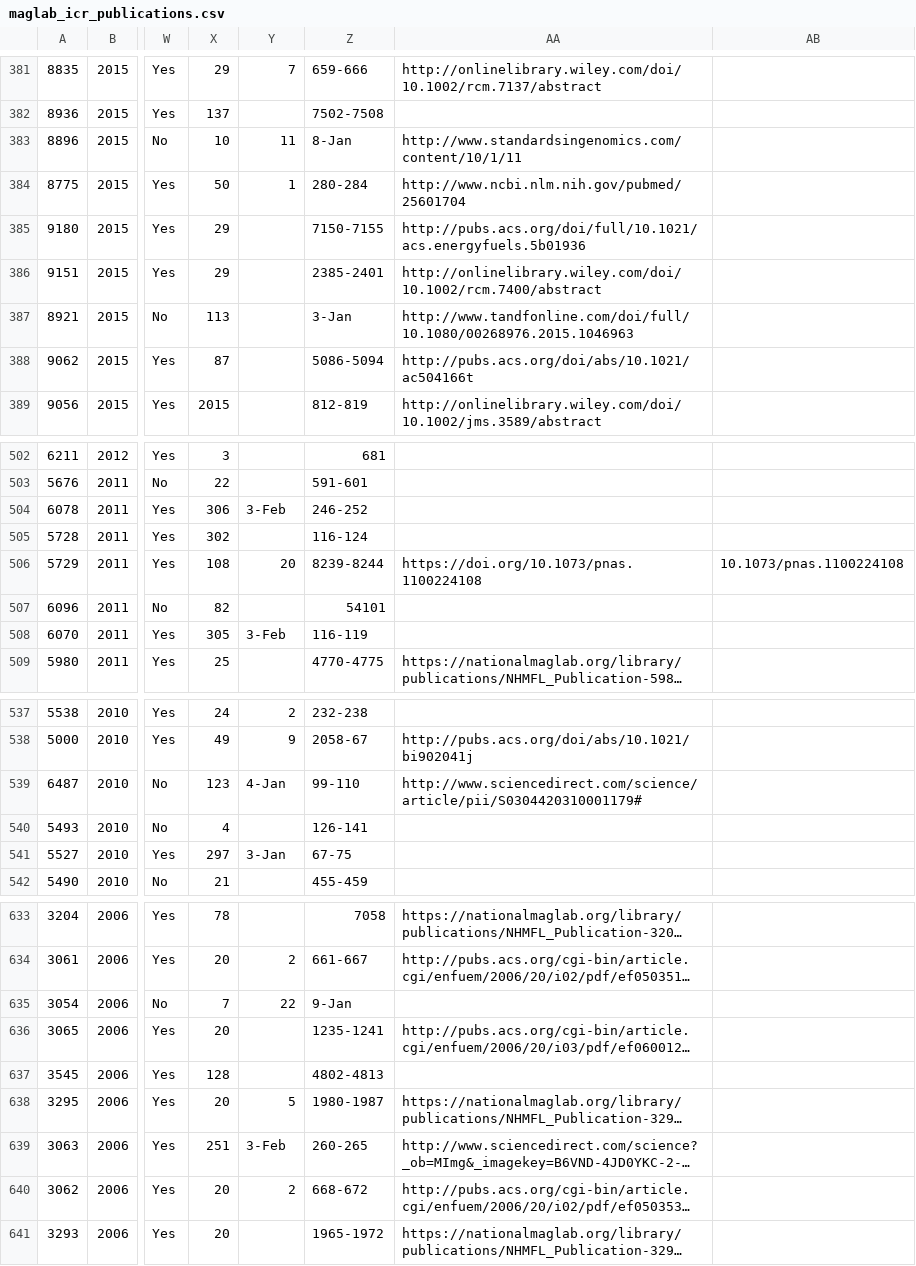
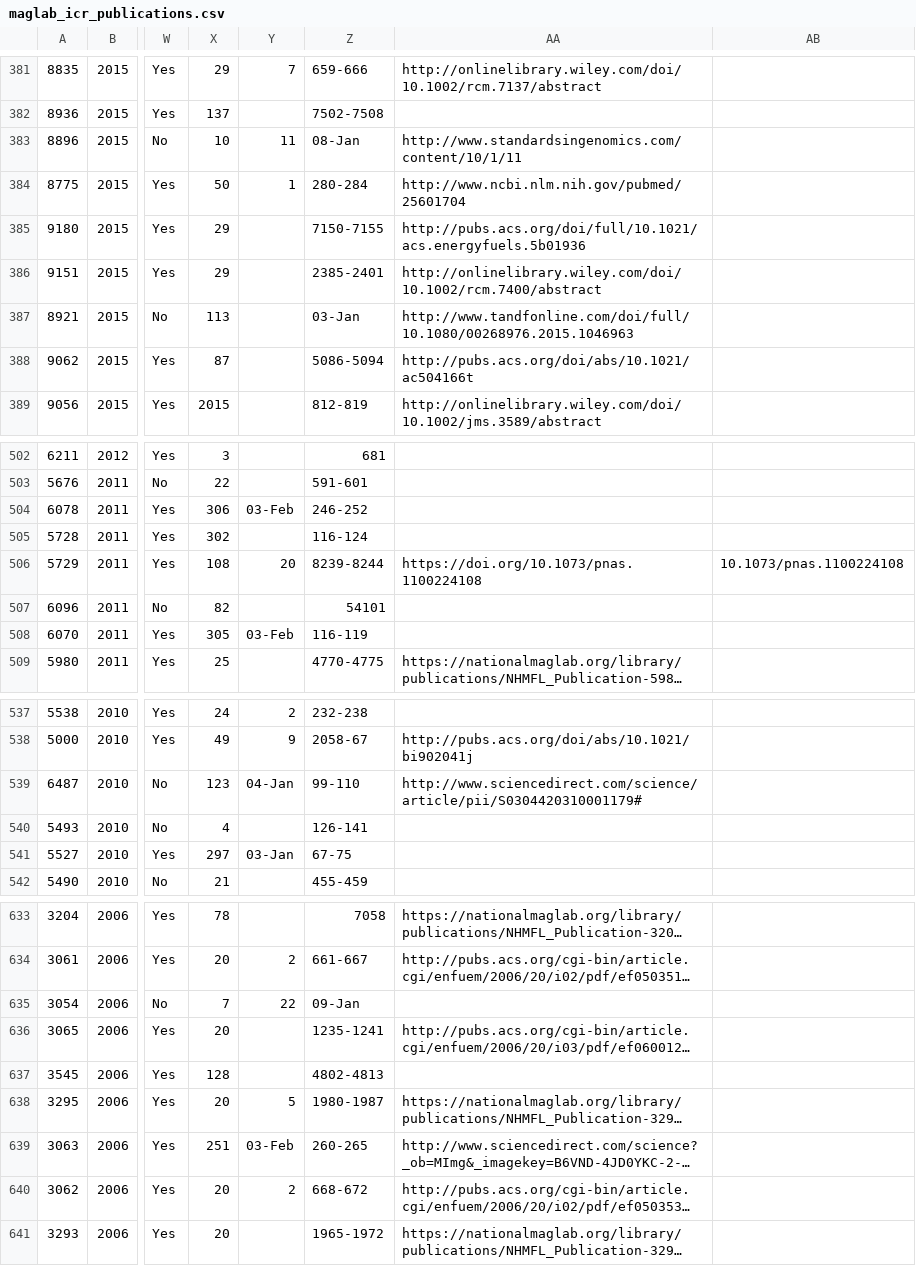
Before and after one commit to Diyaad/SciKG-FT-ICR, a CSV file: data/raw/maglab_icr_publications.csv, drawn as a sheet; only a part is shown, gaps mark what is left out; long unchanged cells end in …; the diff covers the shown part only; the diff names each change by its address in the sheet, - before the commit and + after, or states it on an @@ line.

Commit message:
Normalize DOI/date formatting in CSV
Clean up formatting in `data/raw/maglab_icr_publications.csv` by standardizing day values to zero-padded forms (e.g., `2-Jan` -> `02-Jan`) and normalizing DOI URL field formatting/whitespace across multiple records. The file now also ends with a trailing newline.

```diff
--- a/data/raw/maglab_icr_publications.csv
+++ b/data/raw/maglab_icr_publications.csv
-Z383: 8-Jan
+Z383: 08-Jan
-Z387: 3-Jan
+Z387: 03-Jan
-Y504: 3-Feb
+Y504: 03-Feb
-Y508: 3-Feb
+Y508: 03-Feb
-Y539: 4-Jan
+Y539: 04-Jan
-Y541: 3-Jan
+Y541: 03-Jan
-Z635: 9-Jan
+Z635: 09-Jan
-Y639: 3-Feb
+Y639: 03-Feb
```
Also changed, not shown: 11 edited cells elsewhere in this file.
